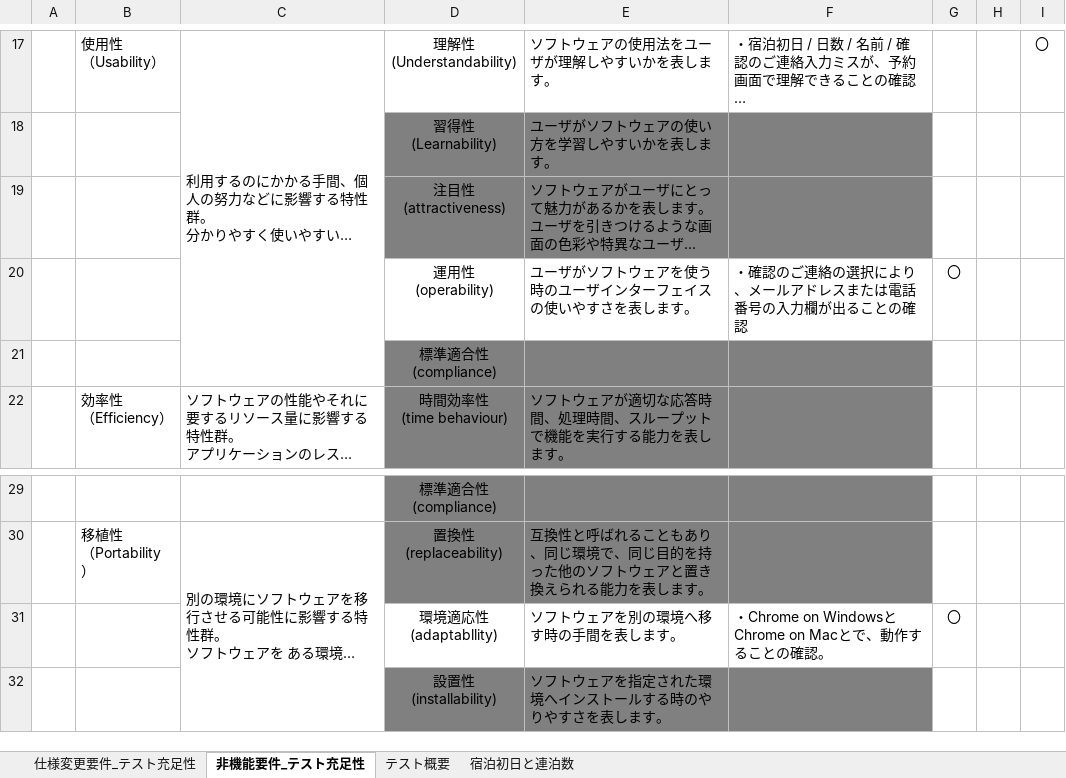
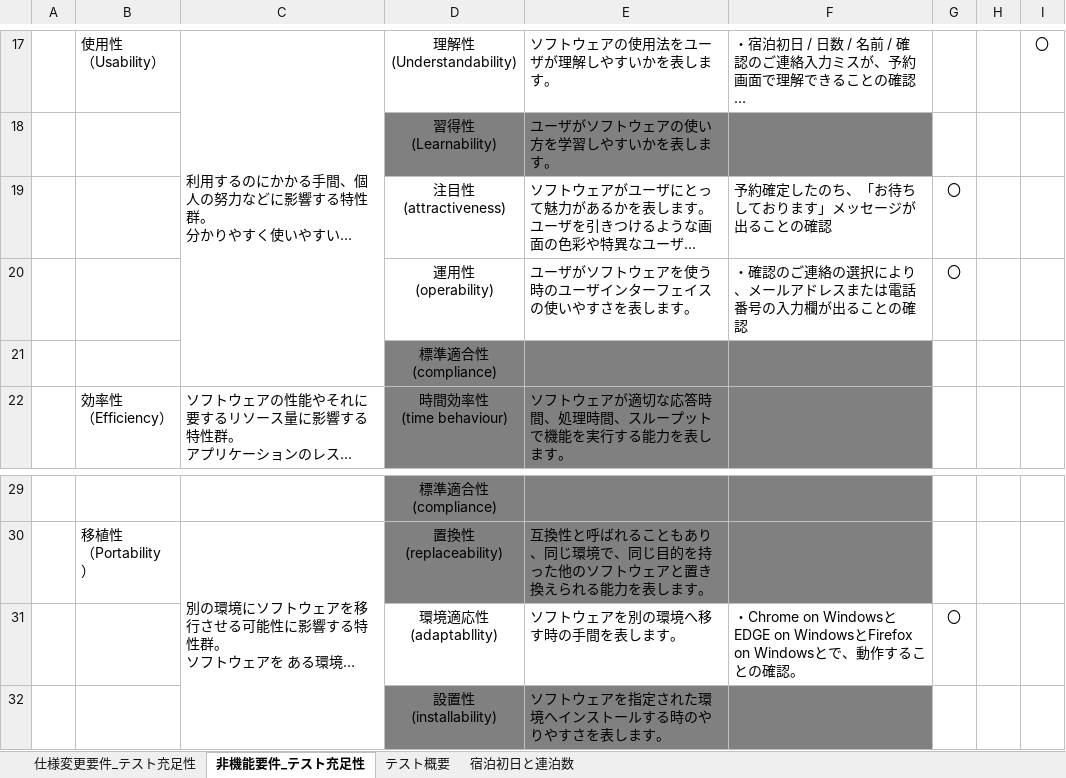
Before and after one commit to KazuhiroYoshino/PlanisphereTestDocuments, an Excel workbook: Planisphereサイト_テスト仕様書.xlsx, sheet 非機能要件_テスト充足性, drawn as a sheet; only a part is shown, gaps mark what is left out; long unchanged cells end in …; values as stored, in another font and other column widths than the file's, no borders; the diff names each change by its address in the sheet, - before the commit and + after, or states it on an @@ line.

```diff
--- a/Planisphereサイト_テスト仕様書.xlsx (sheet 非機能要件_テスト充足性)
+++ b/Planisphereサイト_テスト仕様書.xlsx (sheet 非機能要件_テスト充足性)
-D19:F19 fill: #808080
+D19:F19 fill: none
-F19: (empty)
+F19: 予約確定したのち、「お待ちしております」メッセージが出ることの確認
-G19: (empty)
+G19: 〇
-F31: …Chrome on WindowsとChrome on Macとで、動…
+F31: …Chrome on WindowsとEDGE on WindowsとFirefox on Windowsとで、動…
```
Also changed, not shown: sheet 仕様変更要件_テスト充足性, 1 other file.
